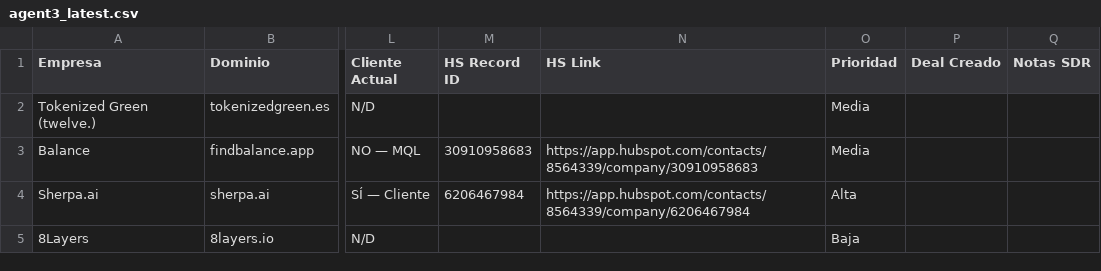
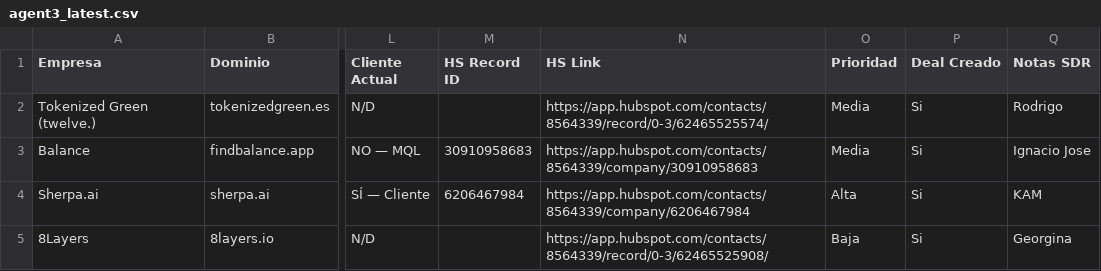
Before and after one commit to fberta-png/leadops-dashboard, a CSV file: downloads/agent3_latest.csv, drawn as a sheet; only a part is shown, gaps mark what is left out; the diff names each change by its address in the sheet, - before the commit and + after, or states it on an @@ line.

Commit message:
Agent 3 - Phil creó deals y asignó SDR (twelve., Balance, Sherpa.ai, 8Layers)

```diff
--- a/downloads/agent3_latest.csv
+++ b/downloads/agent3_latest.csv
-N2 (HS Link): (empty)
+N2 (HS Link): https://app.hubspot.com/contacts/8564339/record/0-3/62465525574/
-P2:P5 (Deal Creado): (empty)
+P2:P5 (Deal Creado): Si
-Q2 (Notas SDR): (empty)
+Q2 (Notas SDR): Rodrigo
-Q3 (Notas SDR): (empty)
+Q3 (Notas SDR): Ignacio Jose
-Q4 (Notas SDR): (empty)
+Q4 (Notas SDR): KAM
-N5 (HS Link): (empty)
+N5 (HS Link): https://app.hubspot.com/contacts/8564339/record/0-3/62465525908/
-Q5 (Notas SDR): (empty)
+Q5 (Notas SDR): Georgina
```
Also changed, not shown: 2 other files.
